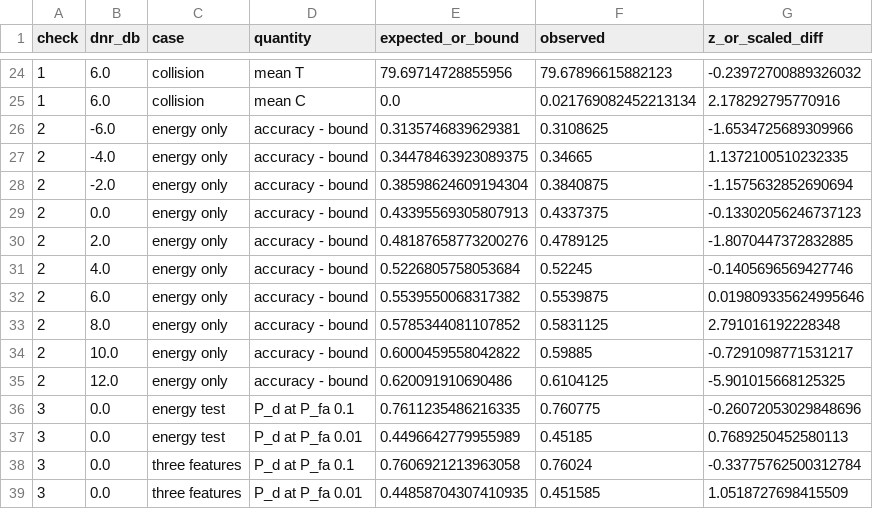
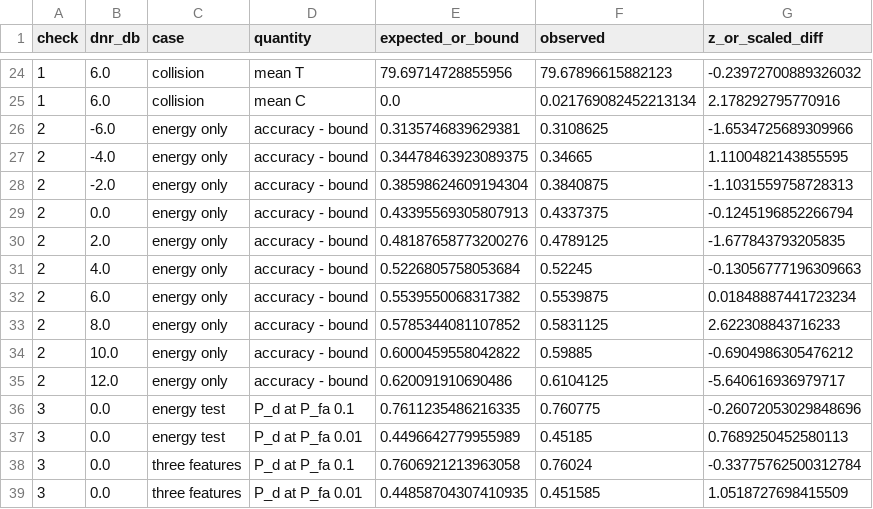
Before and after one commit to changyoung-ham/fh-network-jamming-sim, a CSV file: results/s3b_checks.csv, drawn as a sheet; only a part is shown, gaps mark what is left out.

Commit message:
S3b: fix z column in checks

```diff
--- a/results/s3b_checks.csv
+++ b/results/s3b_checks.csv
@@ -26,11 +26,11 @@ check,dnr_db,case,quantity,expected_or_bound,observed,z_or_scaled_diff
 2,-6.0,energy only,accuracy - bound,0.3135746839629381,0.3108625,-1.6534725689309966
-2,-4.0,energy only,accuracy - bound,0.34478463923089375,0.34665,1.1372100510232335
-2,-2.0,energy only,accuracy - bound,0.38598624609194304,0.3840875,-1.1575632852690694
-2,0.0,energy only,accuracy - bound,0.43395569305807913,0.4337375,-0.13302056246737123
-2,2.0,energy only,accuracy - bound,0.48187658773200276,0.4789125,-1.8070447372832885
-2,4.0,energy only,accuracy - bound,0.5226805758053684,0.52245,-0.1405696569427746
-2,6.0,energy only,accuracy - bound,0.5539550068317382,0.5539875,0.019809335624995646
-2,8.0,energy only,accuracy - bound,0.5785344081107852,0.5831125,2.791016192228348
-2,10.0,energy only,accuracy - bound,0.6000459558042822,0.59885,-0.7291098771531217
-2,12.0,energy only,accuracy - bound,0.620091910690486,0.6104125,-5.901015668125325
+2,-4.0,energy only,accuracy - bound,0.34478463923089375,0.34665,1.1100482143855595
+2,-2.0,energy only,accuracy - bound,0.38598624609194304,0.3840875,-1.1031559758728313
+2,0.0,energy only,accuracy - bound,0.43395569305807913,0.4337375,-0.1245196852266794
+2,2.0,energy only,accuracy - bound,0.48187658773200276,0.4789125,-1.677843793205835
+2,4.0,energy only,accuracy - bound,0.5226805758053684,0.52245,-0.13056777196309663
+2,6.0,energy only,accuracy - bound,0.5539550068317382,0.5539875,0.01848887441723234
+2,8.0,energy only,accuracy - bound,0.5785344081107852,0.5831125,2.622308843716233
+2,10.0,energy only,accuracy - bound,0.6000459558042822,0.59885,-0.6904986305476212
+2,12.0,energy only,accuracy - bound,0.620091910690486,0.6104125,-5.640616936979717
 3,0.0,energy test,P_d at P_fa 0.1,0.7611235486216335,0.760775,-0.26072053029848696
```
Also changed, not shown: 1 other file.
